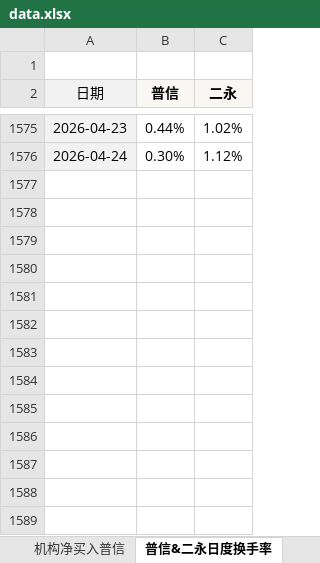
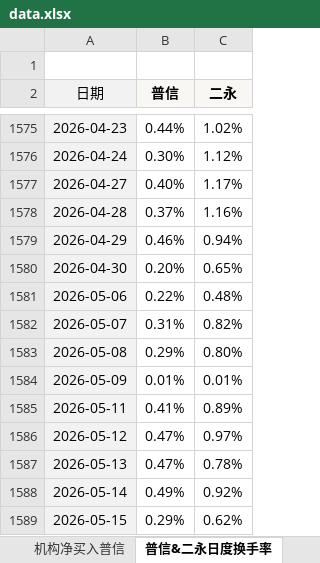
Before and after one commit to cayinc/puxin-bond-liquidity, an Excel workbook: data.xlsx, sheet 普信&二永日度换手率, drawn as a sheet; only a part is shown, gaps mark what is left out; values as stored, in another font and other column widths than the file's, no borders; conditional formats not drawn; the diff names each change by its address in the sheet, - before the commit and + after, or states it on an @@ line.

```diff
--- a/data.xlsx (sheet 普信&二永日度换手率)
+++ b/data.xlsx (sheet 普信&二永日度换手率)
+row 1577: 2026-04-27 | 0.40% | 1.17%
+row 1578: 2026-04-28 | 0.37% | 1.16%
+row 1579: 2026-04-29 | 0.46% | 0.94%
+row 1580: 2026-04-30 | 0.20% | 0.65%
+row 1581: 2026-05-06 | 0.22% | 0.48%
+row 1582: 2026-05-07 | 0.31% | 0.82%
+row 1583: 2026-05-08 | 0.29% | 0.80%
+row 1584: 2026-05-09 | 0.01% | 0.01%
+row 1585: 2026-05-11 | 0.41% | 0.89%
+row 1586: 2026-05-12 | 0.47% | 0.97%
+row 1587: 2026-05-13 | 0.47% | 0.78%
+row 1588: 2026-05-14 | 0.49% | 0.92%
+row 1589: 2026-05-15 | 0.29% | 0.62%
```
Also changed, not shown: sheet 换手率&成交量, sheet TKN统计, charts or pictures.
